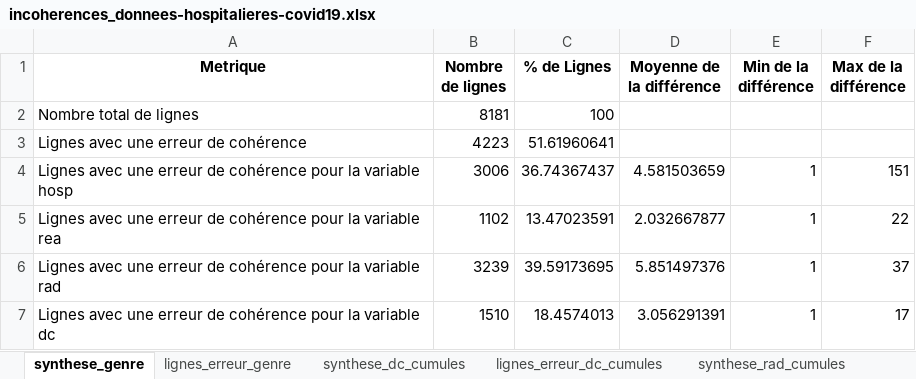
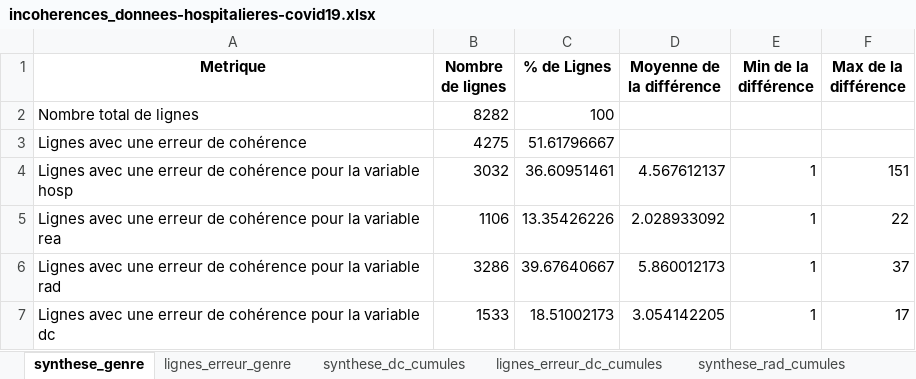
Before and after one commit to KimMontalibet/data_covid, an Excel workbook: src/output/incoherences_donnees-hospitalieres-covid19.xlsx, sheet synthese_genre, drawn as a sheet; values as stored, in another font and other column widths than the file's, no borders; the diff names each change by its address in the sheet, - before the commit and + after, or states it on an @@ line.

```diff
--- a/src/output/incoherences_donnees-hospitalieres-covid19.xlsx (sheet synthese_genre)
+++ b/src/output/incoherences_donnees-hospitalieres-covid19.xlsx (sheet synthese_genre)
-B2 (Nombre de lignes): 8181
+B2 (Nombre de lignes): 8282
-B3 (Nombre de lignes): 4223
+B3 (Nombre de lignes): 4275
-C3 (% de Lignes): 51.61960641
+C3 (% de Lignes): 51.61796667
-B4 (Nombre de lignes): 3006
+B4 (Nombre de lignes): 3032
-C4 (% de Lignes): 36.74367437
+C4 (% de Lignes): 36.60951461
-D4 (Moyenne de la différence): 4.581503659
+D4 (Moyenne de la différence): 4.567612137
-B5 (Nombre de lignes): 1102
+B5 (Nombre de lignes): 1106
-C5 (% de Lignes): 13.47023591
+C5 (% de Lignes): 13.35426226
-D5 (Moyenne de la différence): 2.032667877
+D5 (Moyenne de la différence): 2.028933092
-B6 (Nombre de lignes): 3239
+B6 (Nombre de lignes): 3286
-C6 (% de Lignes): 39.59173695
+C6 (% de Lignes): 39.67640667
-D6 (Moyenne de la différence): 5.851497376
+D6 (Moyenne de la différence): 5.860012173
-B7 (Nombre de lignes): 1510
+B7 (Nombre de lignes): 1533
-C7 (% de Lignes): 18.4574013
+C7 (% de Lignes): 18.51002173
-D7 (Moyenne de la différence): 3.056291391
+D7 (Moyenne de la différence): 3.054142205
```
Also changed, not shown: sheet lignes_erreur_genre, sheet lignes_erreur_rad_cumules, sheet synthese_rad_cumules, sheet synthese_dc_cumules, src/output/incoherences_donnees-hospitalieres-etablissements-covid19.xlsx, src/output/incoherences_donnees-tests-covid19-labo-hebdomadaire.xlsx, 4 other files.
